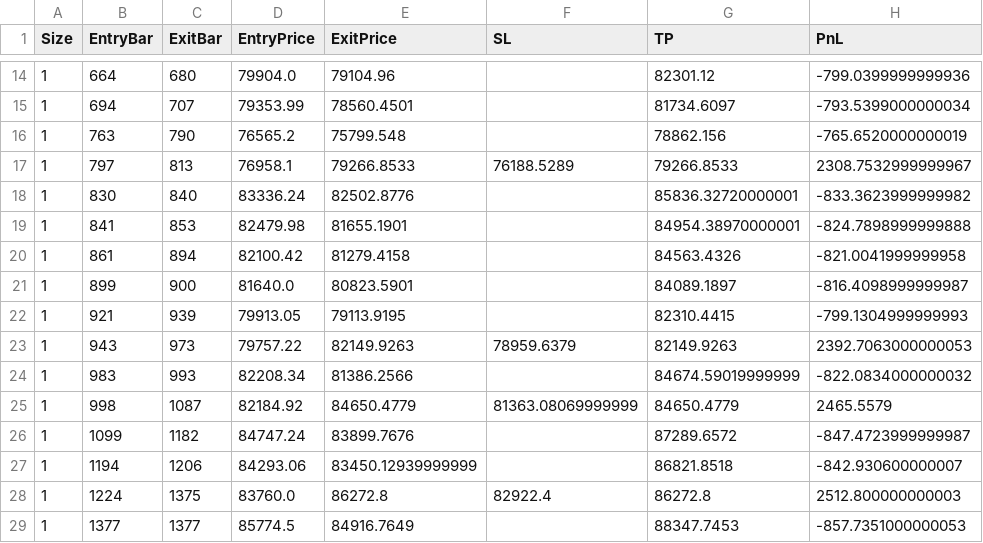
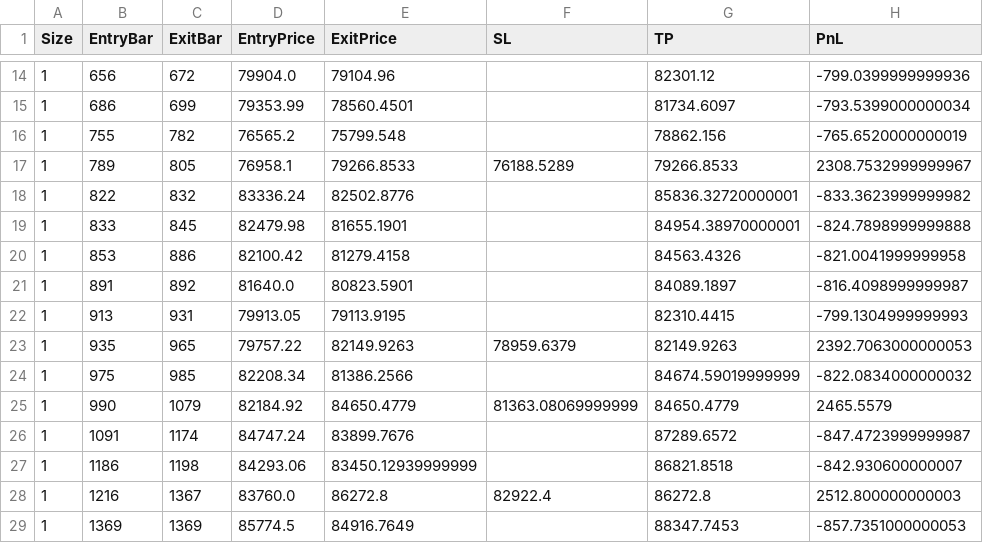
Before and after one commit to rishuvgorka/multi_tf_trading, a CSV file: ouFiles/backtest_trades.csv, drawn as a sheet; only a part is shown, gaps mark what is left out; the diff covers the shown part only; the diff names each change by its address in the sheet, - before the commit and + after, or states it on an @@ line.

```diff
--- a/ouFiles/backtest_trades.csv
+++ b/ouFiles/backtest_trades.csv
-B14 (EntryBar): 664
+B14 (EntryBar): 656
-C14 (ExitBar): 680
+C14 (ExitBar): 672
-B15 (EntryBar): 694
+B15 (EntryBar): 686
-C15 (ExitBar): 707
+C15 (ExitBar): 699
-B16 (EntryBar): 763
+B16 (EntryBar): 755
-C16 (ExitBar): 790
+C16 (ExitBar): 782
-B17 (EntryBar): 797
+B17 (EntryBar): 789
-C17 (ExitBar): 813
+C17 (ExitBar): 805
-B18 (EntryBar): 830
+B18 (EntryBar): 822
-C18 (ExitBar): 840
+C18 (ExitBar): 832
-B19 (EntryBar): 841
+B19 (EntryBar): 833
-C19 (ExitBar): 853
+C19 (ExitBar): 845
-B20 (EntryBar): 861
+B20 (EntryBar): 853
-C20 (ExitBar): 894
+C20 (ExitBar): 886
-B21 (EntryBar): 899
+B21 (EntryBar): 891
-C21 (ExitBar): 900
+C21 (ExitBar): 892
-B22 (EntryBar): 921
+B22 (EntryBar): 913
-C22 (ExitBar): 939
+C22 (ExitBar): 931
-B23 (EntryBar): 943
+B23 (EntryBar): 935
-C23 (ExitBar): 973
+C23 (ExitBar): 965
-B24 (EntryBar): 983
+B24 (EntryBar): 975
-C24 (ExitBar): 993
+C24 (ExitBar): 985
-B25 (EntryBar): 998
+B25 (EntryBar): 990
-C25 (ExitBar): 1087
+C25 (ExitBar): 1079
-B26 (EntryBar): 1099
+B26 (EntryBar): 1091
-C26 (ExitBar): 1182
+C26 (ExitBar): 1174
-B27 (EntryBar): 1194
+B27 (EntryBar): 1186
-C27 (ExitBar): 1206
+C27 (ExitBar): 1198
-B28 (EntryBar): 1224
+B28 (EntryBar): 1216
-C28 (ExitBar): 1375
+C28 (ExitBar): 1367
-B29 (EntryBar): 1377
+B29 (EntryBar): 1369
-C29 (ExitBar): 1377
+C29 (ExitBar): 1369
```
Also changed, not shown: 140 edited cells elsewhere in this file, inFiles/15m_data.csv, inFiles/1h_data.csv, 4 other files.
